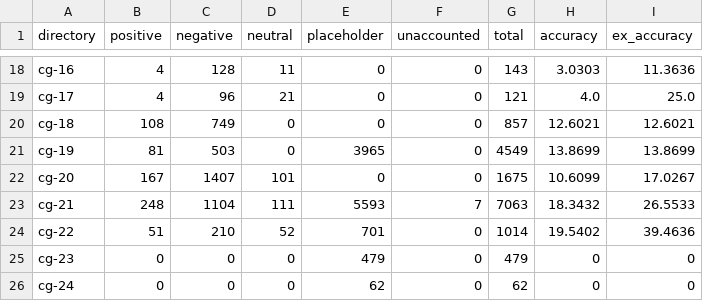
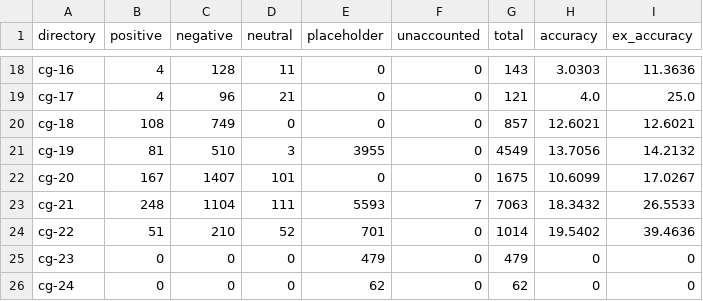
Before and after one commit to speckly/sucorn, a CSV file: features/sample_statistics.csv, drawn as a sheet; only a part is shown, gaps mark what is left out.

Commit message:
modified:   .gitignore 	modified:   features/sample_statistics.csv 	new file:   legacy/mwahaha.py 	modified:   utilities/labelling.py 	new file:   utilities/reverse_api/BingImageCreator.py 	new file:   utilities/reverse_api/get_cookie.py 	new file:   utilities/reverse_api/run.py 	new file:   utilities/reverse_api/sub.py

```diff
--- a/features/sample_statistics.csv
+++ b/features/sample_statistics.csv
@@ -20,3 +20,3 @@ cg-17,4,96,21,0,0,121,4.0,25.0
 cg-18,108,749,0,0,0,857,12.6021,12.6021
-cg-19,81,503,0,3965,0,4549,13.8699,13.8699
+cg-19,81,510,3,3955,0,4549,13.7056,14.2132
 cg-20,167,1407,101,0,0,1675,10.6099,17.0267
```
Also changed, not shown: 7 other files.
